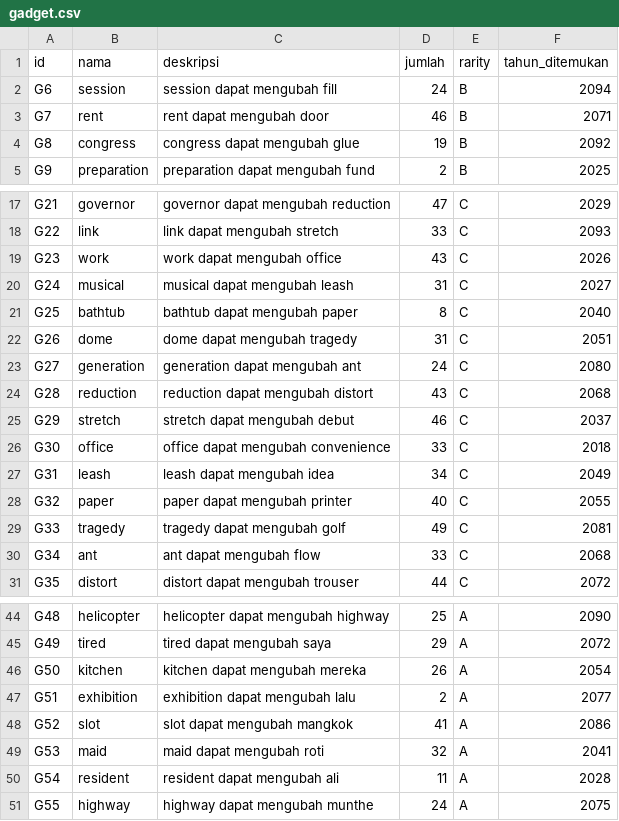
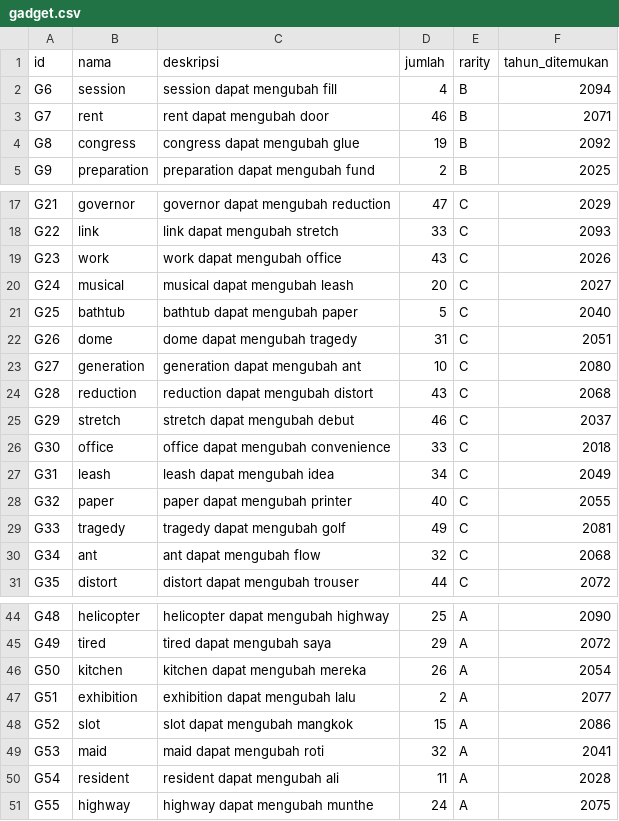
Before and after one commit to averrows/tubes-daspro, a CSV file: test_data/file_penuh/gadget.csv, drawn as a sheet; only a part is shown, gaps mark what is left out.

```diff
--- a/test_data/file_penuh/gadget.csv
+++ b/test_data/file_penuh/gadget.csv
@@ -1,3 +1,3 @@
 id;nama;deskripsi;jumlah;rarity;tahun_ditemukan
-G6;session;session dapat mengubah fill;24;B;2094
+G6;session;session dapat mengubah fill;4;B;2094
 G7;rent;rent dapat mengubah door;46;B;2071
@@ -19,6 +19,6 @@ G22;link;link dapat mengubah stretch;33;C;2093
 G23;work;work dapat mengubah office;43;C;2026
-G24;musical;musical dapat mengubah leash;31;C;2027
-G25;bathtub;bathtub dapat mengubah paper;8;C;2040
+G24;musical;musical dapat mengubah leash;20;C;2027
+G25;bathtub;bathtub dapat mengubah paper;5;C;2040
 G26;dome;dome dapat mengubah tragedy;31;C;2051
-G27;generation;generation dapat mengubah ant;24;C;2080
+G27;generation;generation dapat mengubah ant;10;C;2080
 G28;reduction;reduction dapat mengubah distort;43;C;2068
@@ -29,3 +29,3 @@ G32;paper;paper dapat mengubah printer;40;C;2055
 G33;tragedy;tragedy dapat mengubah golf;49;C;2081
-G34;ant;ant dapat mengubah flow;33;C;2068
+G34;ant;ant dapat mengubah flow;32;C;2068
 G35;distort;distort dapat mengubah trouser;44;C;2072
@@ -47,3 +47,3 @@ G50;kitchen;kitchen dapat mengubah mereka;26;A;2054
 G51;exhibition;exhibition dapat mengubah lalu;2;A;2077
-G52;slot;slot dapat mengubah mangkok;41;A;2086
+G52;slot;slot dapat mengubah mangkok;15;A;2086
 G53;maid;maid dapat mengubah roti;32;A;2041
```
Also changed, not shown: 8 other files.
